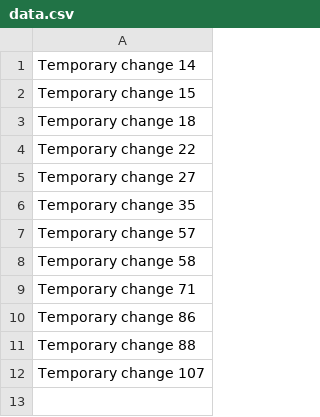
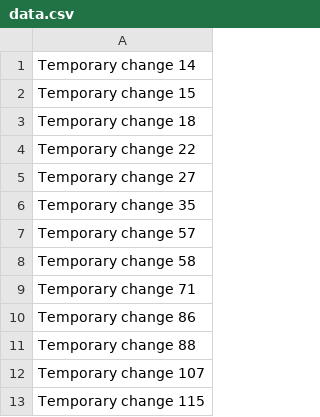
Before and after one commit to Dkvieir/vieir, a CSV file: data.csv, drawn as a sheet; the diff names each change by its address in the sheet, - before the commit and + after, or states it on an @@ line.

Commit message:
Added new feature to the project

```diff
--- a/data.csv
+++ b/data.csv
+row 13: Temporary change 115
```
